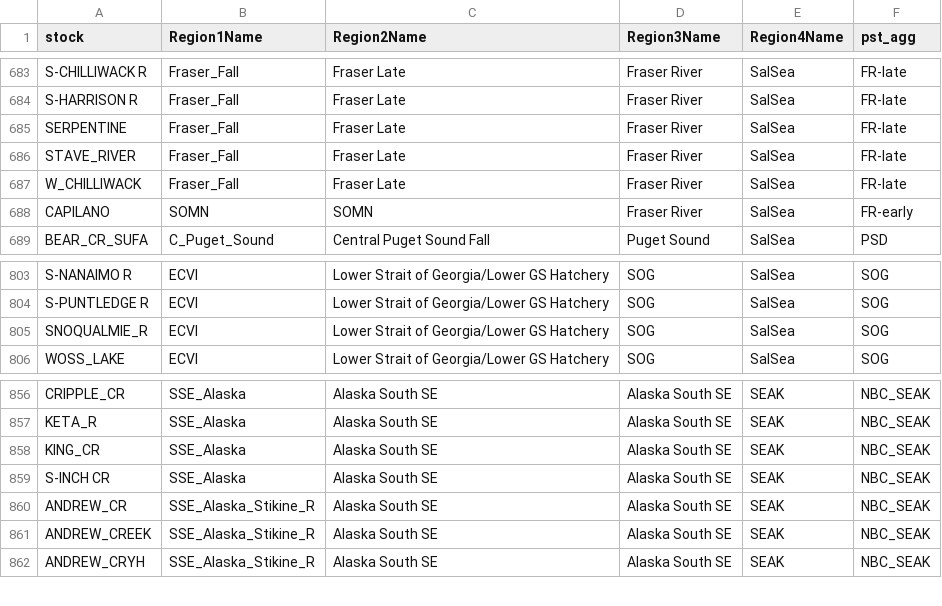
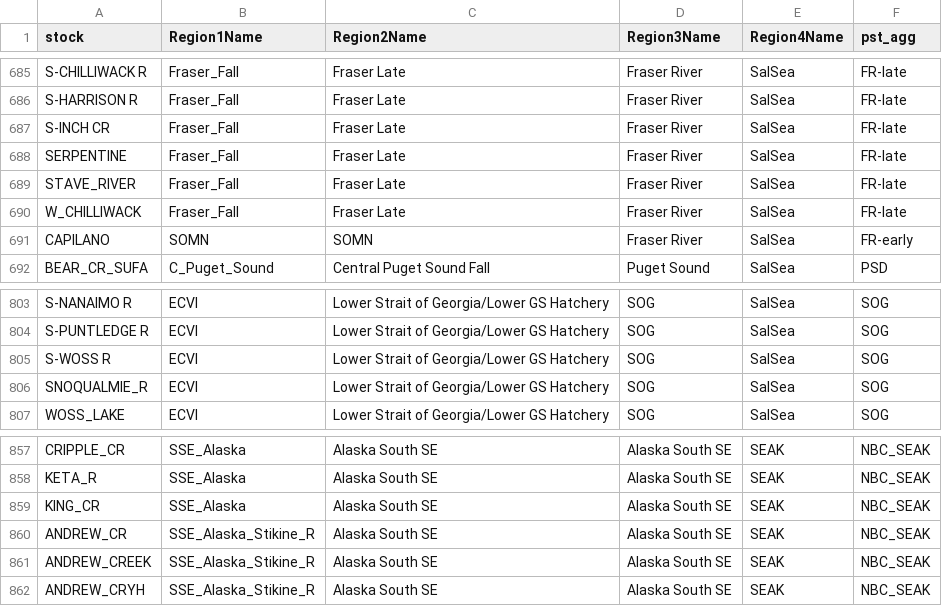
Before and after one commit to CamFreshwater/stockKey, a CSV file: data/generated/finalStockList_June2020.csv, drawn as a sheet; only a part is shown, gaps mark what is left out; the diff covers the shown part only.

```diff
--- a/data/generated/finalStockList_June2020.csv
+++ b/data/generated/finalStockList_June2020.csv
@@ -684,2 +686,3 @@
 "S-HARRISON R","Fraser_Fall","Fraser Late","Fraser River","SalSea","FR-late"
+"S-INCH CR","Fraser_Fall","Fraser Late","Fraser River","SalSea","FR-late"
 "SERPENTINE","Fraser_Fall","Fraser Late","Fraser River","SalSea","FR-late"
@@ -804,2 +804,3 @@
 "S-PUNTLEDGE R","ECVI","Lower Strait of Georgia/Lower GS Hatchery","SOG","SalSea","SOG"
+"S-WOSS R","ECVI","Lower Strait of Georgia/Lower GS Hatchery","SOG","SalSea","SOG"
 "SNOQUALMIE_R","ECVI","Lower Strait of Georgia/Lower GS Hatchery","SOG","SalSea","SOG"
@@ -858,3 +859,2 @@
 "KING_CR","SSE_Alaska","Alaska South SE","Alaska South SE","SEAK","NBC_SEAK"
-"S-INCH CR","SSE_Alaska","Alaska South SE","Alaska South SE","SEAK","NBC_SEAK"
 "ANDREW_CR","SSE_Alaska_Stikine_R","Alaska South SE","Alaska South SE","SEAK","NBC_SEAK"
```
Also changed, not shown: 3 added rows and 4 removed rows elsewhere in this file, 2 other files.
